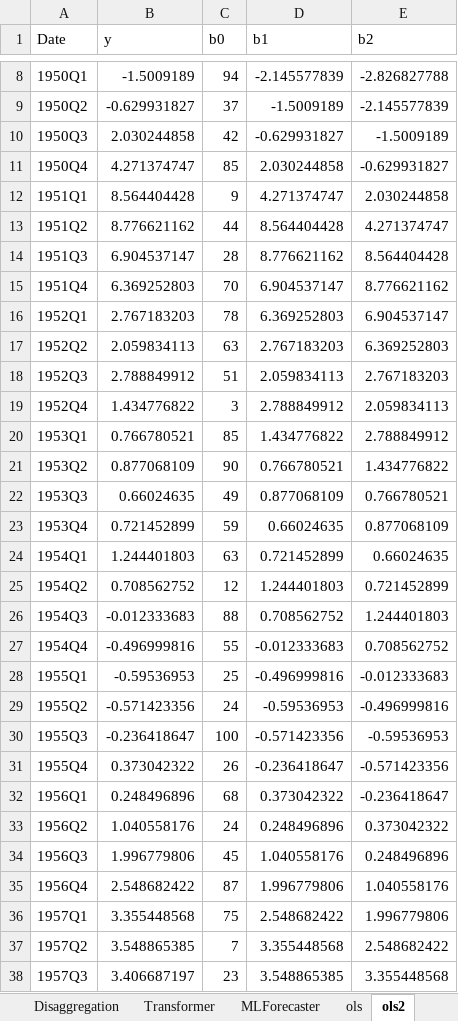
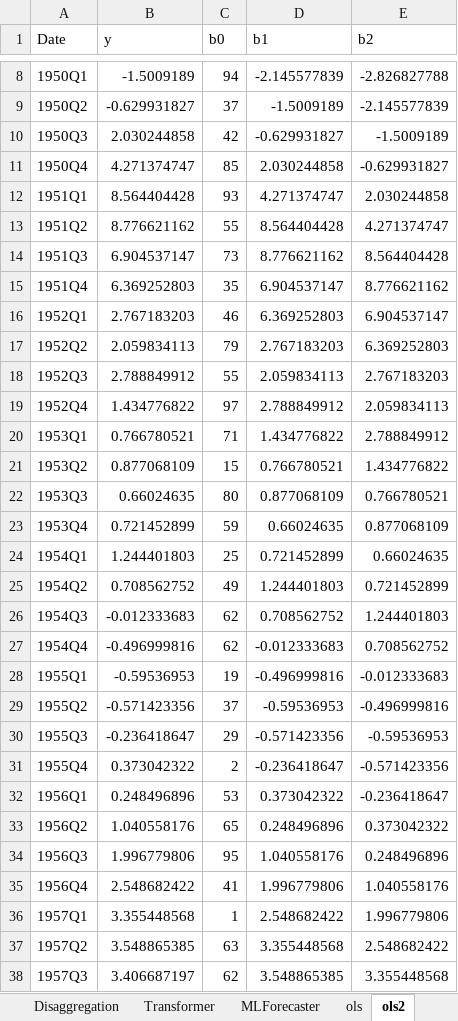
Before and after one commit to marco-amh/uclametrics, an Excel workbook: Data.xlsx, sheet ols2, drawn as a sheet; only a part is shown, gaps mark what is left out; values as stored, in another font and other column widths than the file's, no borders; the diff covers the shown part only; the diff names each change by its address in the sheet, - before the commit and + after, or states it on an @@ line.

```diff
--- a/Data.xlsx (sheet ols2)
+++ b/Data.xlsx (sheet ols2)
-C12 (b0): 9
+C12 (b0): 93
-C13 (b0): 44
+C13 (b0): 55
-C14 (b0): 28
+C14 (b0): 73
-C15 (b0): 70
+C15 (b0): 35
-C16 (b0): 78
+C16 (b0): 46
-C17 (b0): 63
+C17 (b0): 79
-C18 (b0): 51
+C18 (b0): 55
-C19 (b0): 3
+C19 (b0): 97
-C20 (b0): 85
+C20 (b0): 71
-C21 (b0): 90
+C21 (b0): 15
-C22 (b0): 49
+C22 (b0): 80
-C24 (b0): 63
+C24 (b0): 25
-C25 (b0): 12
+C25 (b0): 49
-C26 (b0): 88
+C26 (b0): 62
-C27 (b0): 55
+C27 (b0): 62
-C28 (b0): 25
+C28 (b0): 19
-C29 (b0): 24
+C29 (b0): 37
-C30 (b0): 100
+C30 (b0): 29
-C31 (b0): 26
+C31 (b0): 2
-C32 (b0): 68
+C32 (b0): 53
-C33 (b0): 24
+C33 (b0): 65
-C34 (b0): 45
+C34 (b0): 95
-C35 (b0): 87
+C35 (b0): 41
-C36 (b0): 75
+C36 (b0): 1
-C37 (b0): 7
+C37 (b0): 63
-C38 (b0): 23
+C38 (b0): 62
```
Also changed, not shown: 210 edited cells elsewhere in this sheet, sheet boe1, sheet ols.
